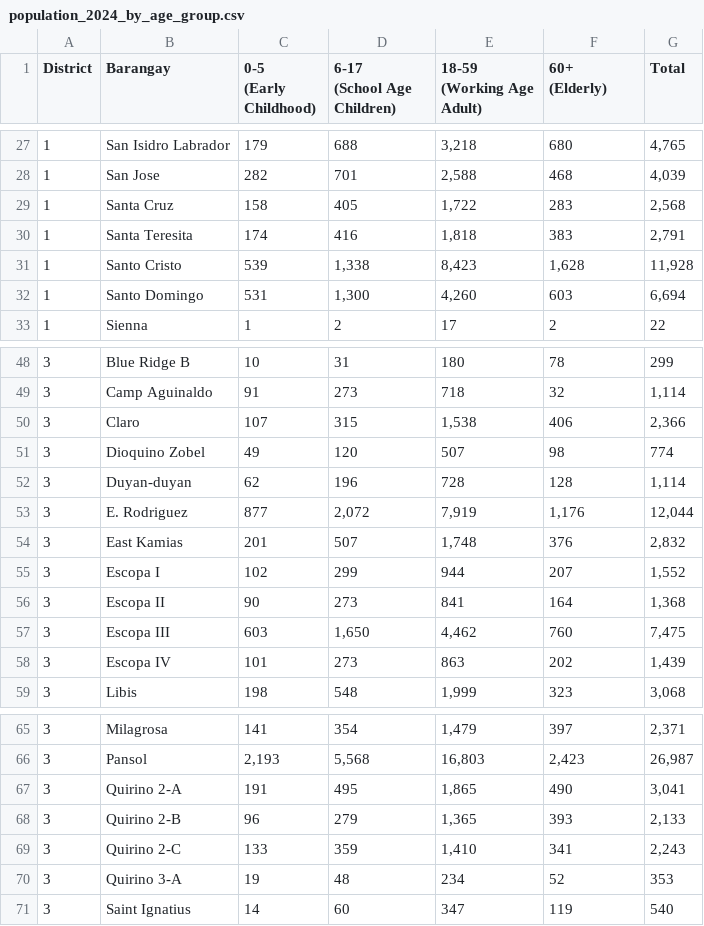
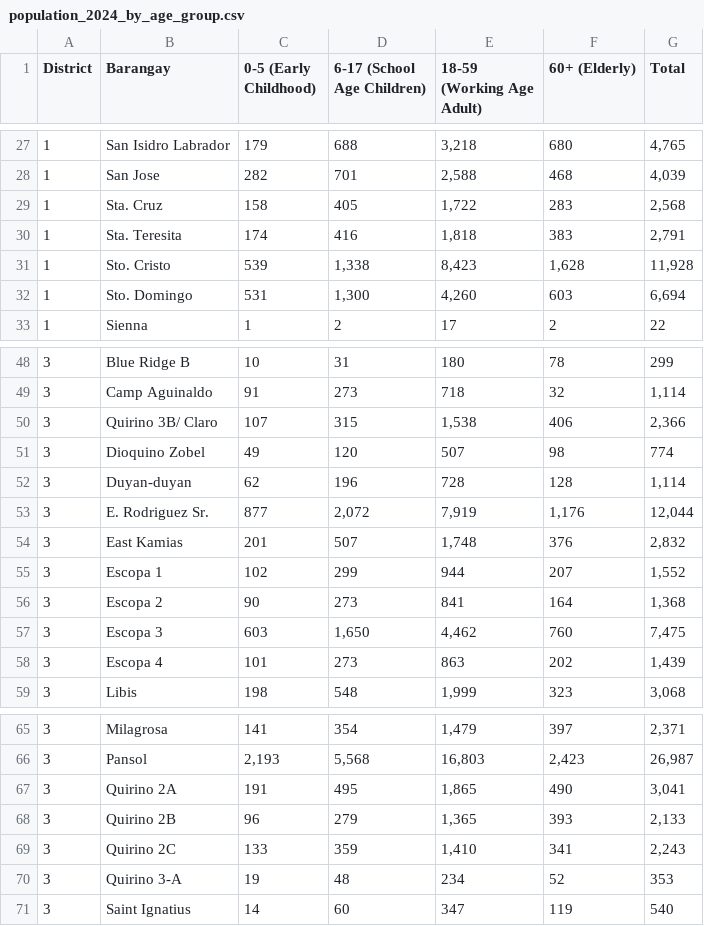
Before and after one commit to ereyes-dpa/UN-WOMEN-CARE-SYSTEMS-DASHBOARD-2, a CSV file: processed/population_2024_by_age_group.csv, drawn as a sheet; only a part is shown, gaps mark what is left out; the diff covers the shown part only.

```diff
--- a/processed/population_2024_by_age_group.csv
+++ b/processed/population_2024_by_age_group.csv
@@ -1,5 +1 @@
-District,Barangay,"0-5
-(Early Childhood)","6-17
-(School Age Children)","18-59
-(Working Age Adult)","60+
-(Elderly)",Total
+District,Barangay,"0-5 (Early Childhood)","6-17 (School Age Children)","18-59 (Working Age Adult)","60+ (Elderly)",Total
@@ -32,6 +28,6 @@ District,Barangay,"0-5
 1,San Jose,282,701,"2,588",468,"4,039"
-1,Santa Cruz,158,405,"1,722",283,"2,568"
-1,Santa Teresita,174,416,"1,818",383,"2,791"
-1,Santo Cristo,539,"1,338","8,423","1,628","11,928"
-1,Santo Domingo,531,"1,300","4,260",603,"6,694"
+1,Sta. Cruz,158,405,"1,722",283,"2,568"
+1,Sta. Teresita,174,416,"1,818",383,"2,791"
+1,Sto. Cristo,539,"1,338","8,423","1,628","11,928"
+1,Sto. Domingo,531,"1,300","4,260",603,"6,694"
 1,Sienna,1,2,17,2,22
@@ -53,11 +49,11 @@ District,Barangay,"0-5
 3,Camp Aguinaldo,91,273,718,32,"1,114"
-3,Claro,107,315,"1,538",406,"2,366"
+3,Quirino 3B/ Claro,107,315,"1,538",406,"2,366"
 3,Dioquino Zobel,49,120,507,98,774
 3,Duyan-duyan,62,196,728,128,"1,114"
-3,E. Rodriguez,877,"2,072","7,919","1,176","12,044"
+3,E. Rodriguez Sr.,877,"2,072","7,919","1,176","12,044"
 3,East Kamias,201,507,"1,748",376,"2,832"
-3,Escopa I,102,299,944,207,"1,552"
-3,Escopa II,90,273,841,164,"1,368"
-3,Escopa III,603,"1,650","4,462",760,"7,475"
-3,Escopa IV,101,273,863,202,"1,439"
+3,Escopa 1,102,299,944,207,"1,552"
+3,Escopa 2,90,273,841,164,"1,368"
+3,Escopa 3,603,"1,650","4,462",760,"7,475"
+3,Escopa 4,101,273,863,202,"1,439"
 3,Libis,198,548,"1,999",323,"3,068"
@@ -70,5 +66,5 @@ District,Barangay,"0-5
 3,Pansol,"2,193","5,568","16,803","2,423","26,987"
-3,Quirino 2-A,191,495,"1,865",490,"3,041"
-3,Quirino 2-B,96,279,"1,365",393,"2,133"
-3,Quirino 2-C,133,359,"1,410",341,"2,243"
+3,Quirino 2A,191,495,"1,865",490,"3,041"
+3,Quirino 2B,96,279,"1,365",393,"2,133"
+3,Quirino 2C,133,359,"1,410",341,"2,243"
 3,Quirino 3-A,19,48,234,52,353
```
Also changed, not shown: 5 edited cells elsewhere in this file, processed/population_2024_by_sex.csv, 11 other files.
